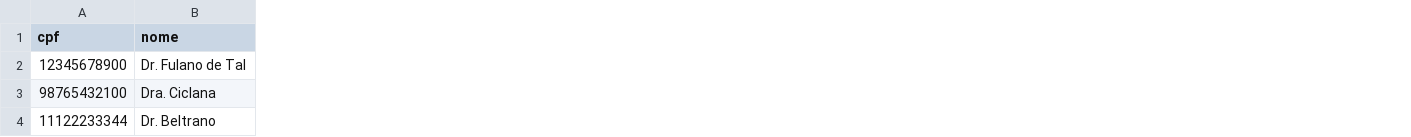
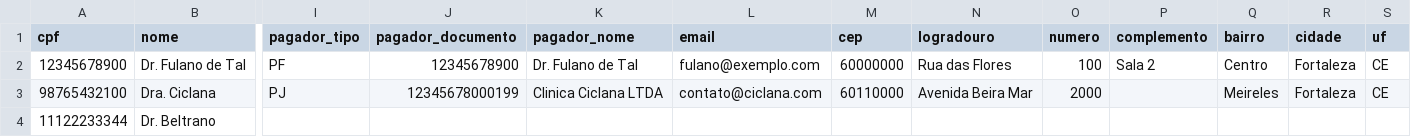
Before and after one commit to johnweverton/sistemafinanceirocc, a CSV file: apps/web/public/templates/medicos-modelo.csv, drawn as a sheet; only a part is shown, gaps mark what is left out; the diff names each change by its address in the sheet, - before the commit and + after, or states it on an @@ line.

```diff
--- a/apps/web/public/templates/medicos-modelo.csv
+++ b/apps/web/public/templates/medicos-modelo.csv
+column I (pagador_tipo), rows 2-3: PF | PJ
+column J (pagador_documento), rows 2-3: 12345678900 | 12345678000199
+column K (pagador_nome), rows 2-3: Dr. Fulano de Tal | Clinica Ciclana LTDA
+column L (email), rows 2-3: fulano@exemplo.com | contato@ciclana.com
+column M (cep), rows 2-3: 60000000 | 60110000
+column N (logradouro), rows 2-3: Rua das Flores | Avenida Beira Mar
+column O (numero), rows 2-3: 100 | 2000
+column P (complemento), row 2: Sala 2
+column Q (bairro), rows 2-3: Centro | Meireles
+column R (cidade), rows 2-3: Fortaleza | Fortaleza
+column S (uf), rows 2-3: CE | CE
```
Also changed, not shown: 20 other files.
